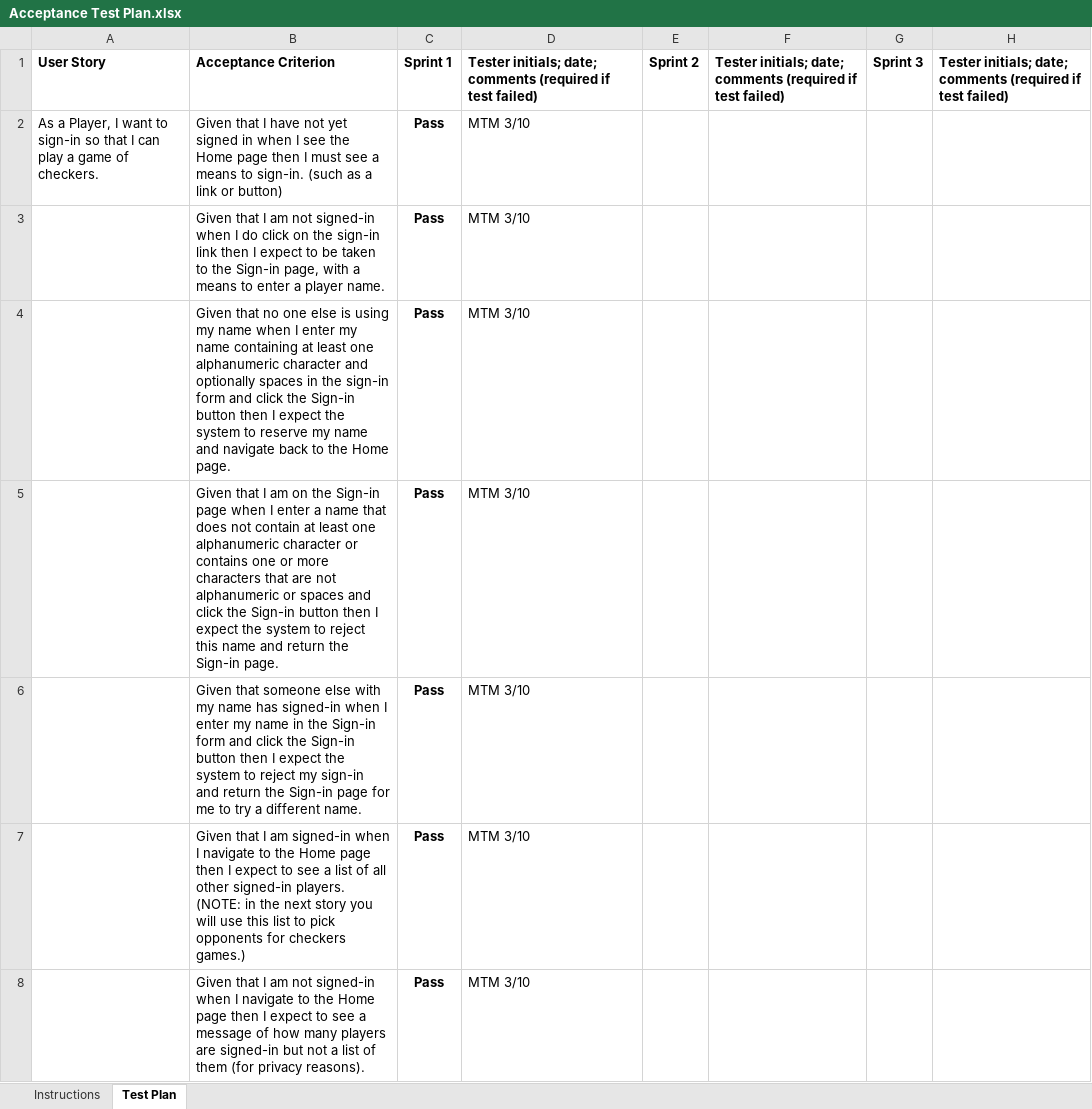
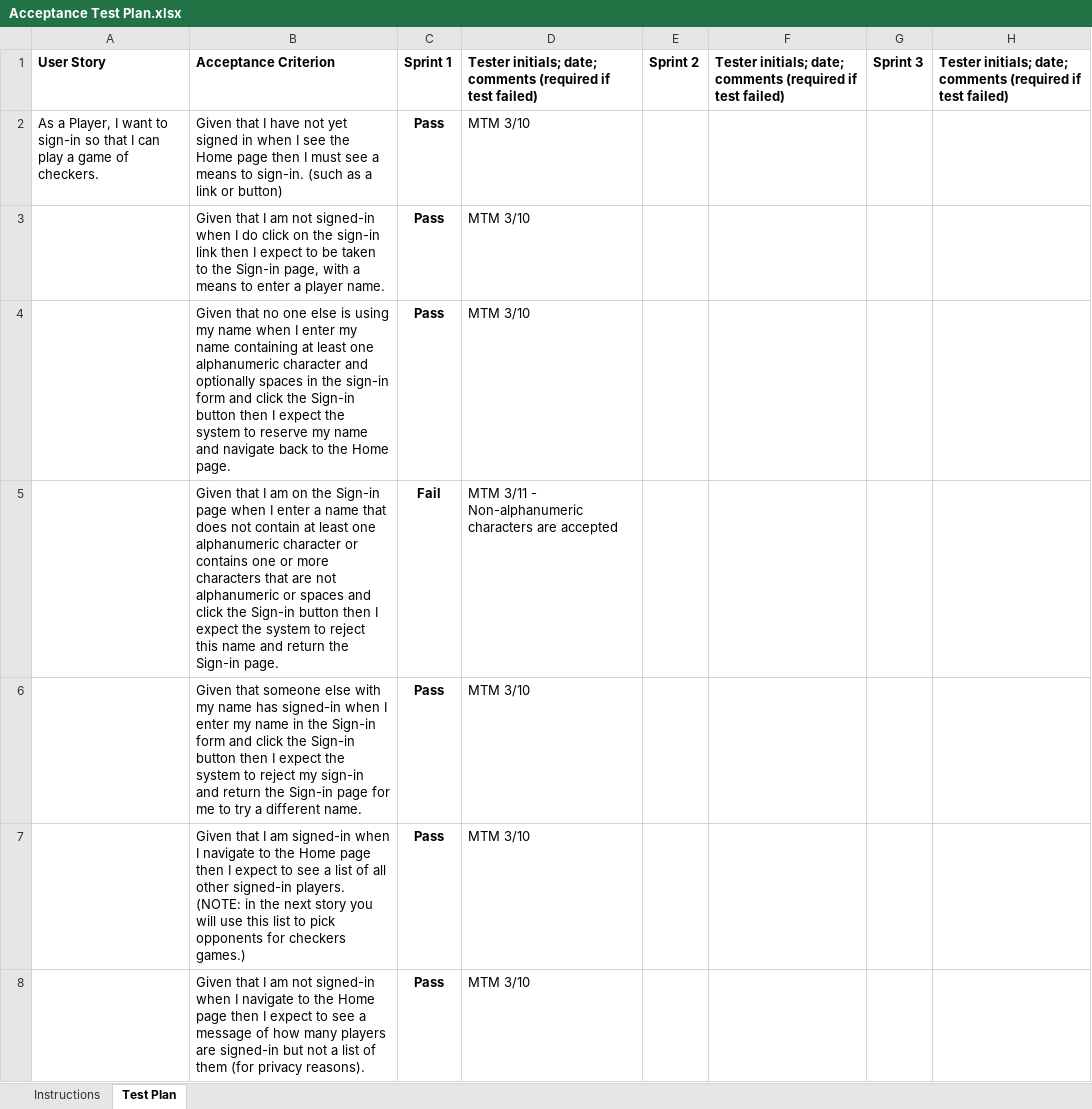
Before and after one commit to arj6153/WebCheckers, an Excel workbook: etc/Acceptance Test Plan.xlsx, sheet Test Plan, drawn as a sheet; only a part is shown; values as stored, in another font and other column widths than the file's, no borders; charts and pictures and conditional formats not drawn; removed rows and columns are numbered as before the commit, all else as after; the diff names each change by its address in the sheet, - before the commit and + after, or states it on an @@ line.

Commit message:
ATP updated to include new issue found in the sign-in story

```diff
--- a/etc/Acceptance Test Plan.xlsx (sheet Test Plan)
+++ b/etc/Acceptance Test Plan.xlsx (sheet Test Plan)
-row 5:  | Given that I am on the Sign-in page when I enter a name that does not contain at least one alphanumeric character or contains one or more characters that are not alphanumeric or spaces and click the Sign-in button then I expect the system to reject this name and return the Sign-in page. | Pass | MTM 3/10
+row 5:  | Given that I am on the Sign-in page when I enter a name that does not contain at least one alphanumeric character or contains one or more characters that are not alphanumeric or spaces and click the Sign-in button then I expect the system to reject this name and return the Sign-in page. | Fail | MTM 3/11 - Non-alphanumeric characters are accepted
```
